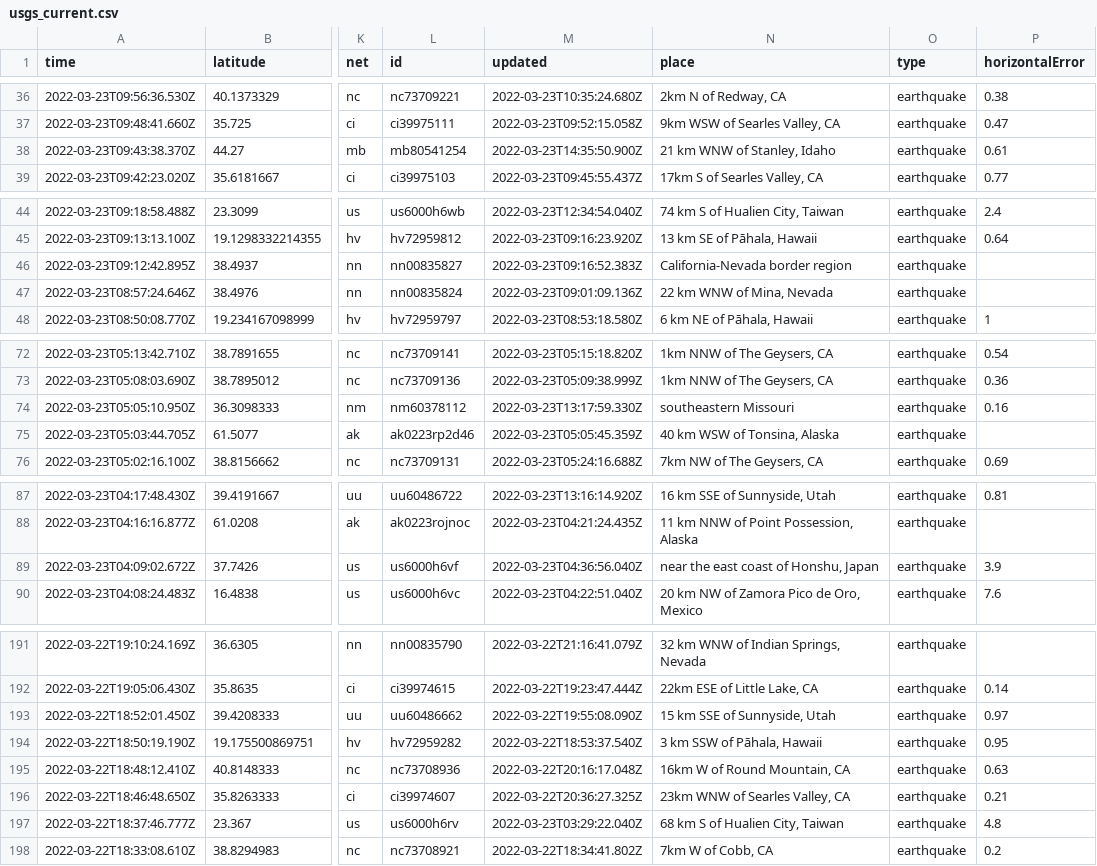
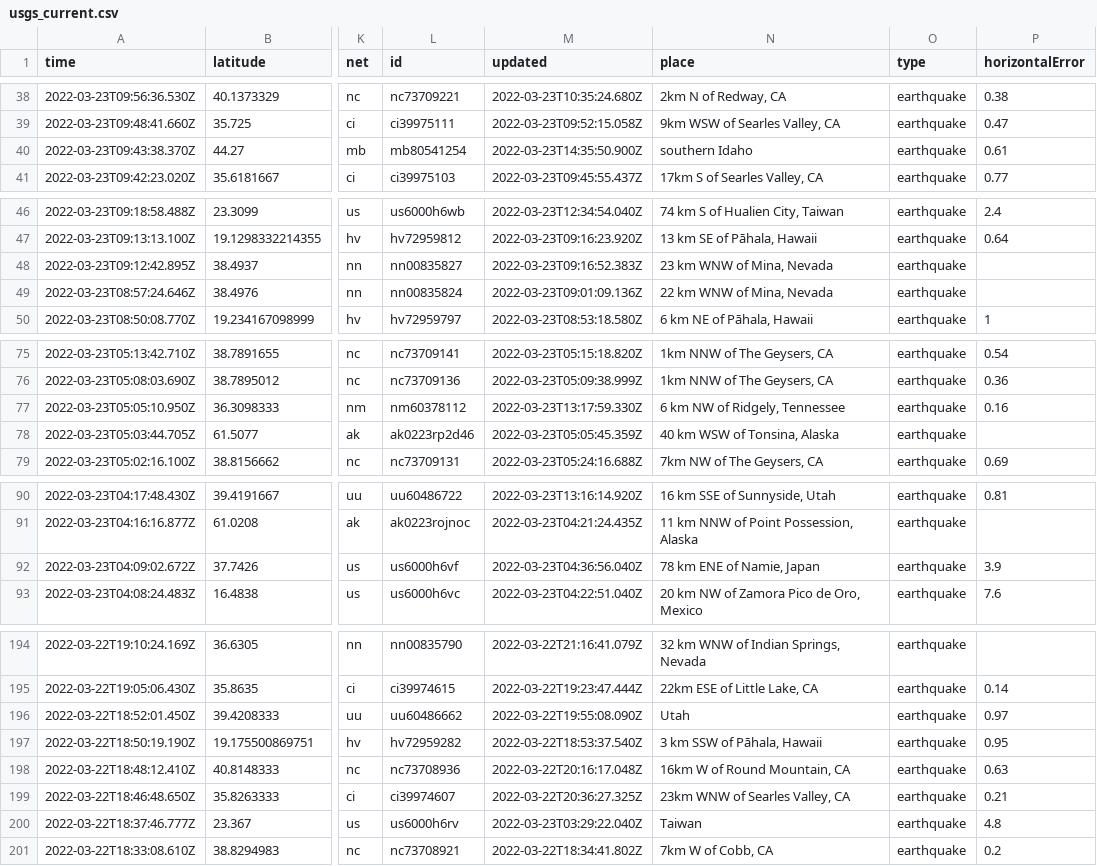
Before and after one commit to awallender/nicar22-github-actions, a CSV file: usgs_current.csv, drawn as a sheet; only a part is shown, gaps mark what is left out; addresses are those after the commit; the diff covers the shown part only; the diff names each change by its address in the sheet, - before the commit and + after, or states it on an @@ line.

```diff
--- a/usgs_current.csv
+++ b/usgs_current.csv
-N40 (place): 21 km WNW of Stanley, Idaho
+N40 (place): southern Idaho
-N48 (place): California-Nevada border region
+N48 (place): 23 km WNW of Mina, Nevada
-N77 (place): southeastern Missouri
+N77 (place): 6 km NW of Ridgely, Tennessee
-N92 (place): near the east coast of Honshu, Japan
+N92 (place): 78 km ENE of Namie, Japan
-N196 (place): 15 km SSE of Sunnyside, Utah
+N196 (place): Utah
-N200 (place): 68 km S of Hualien City, Taiwan
+N200 (place): Taiwan
```
Also changed, not shown: 4 added rows, 2 removed rows and 5 edited cells elsewhere in this file, usgs_main.csv.
